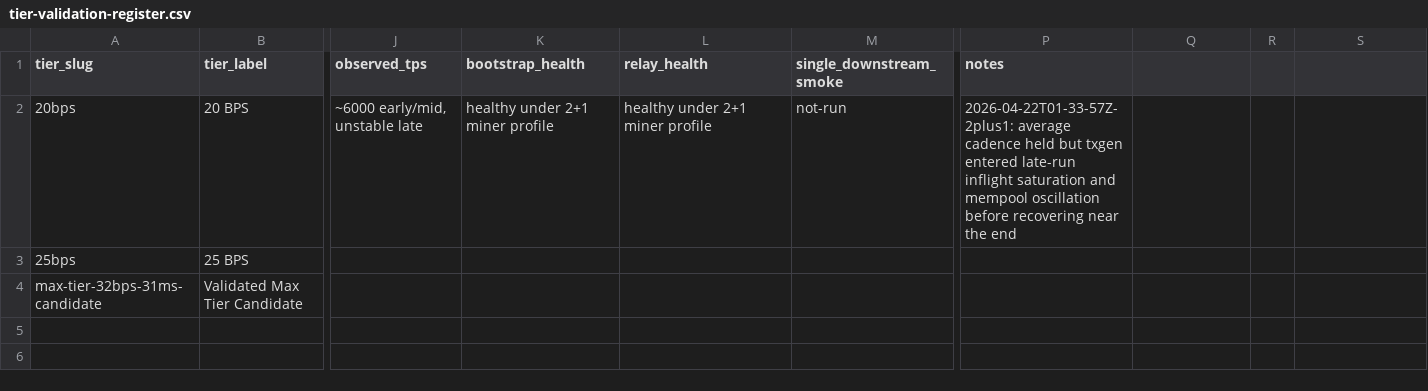
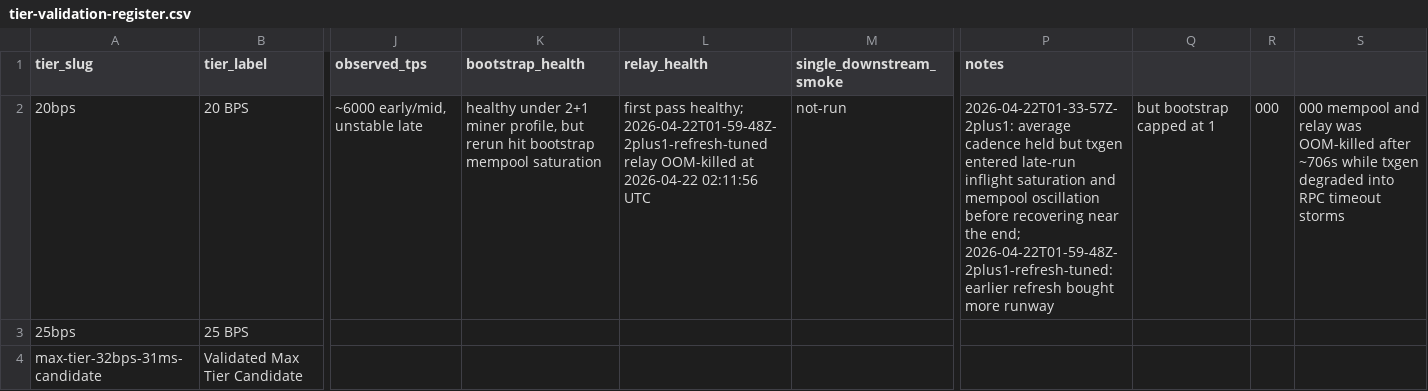
Before and after one commit to elldeeone/node-research, a CSV file: investigations/node-bps-scaling/data/manifests/tier-validation-register.csv, drawn as a sheet; only a part is shown, gaps mark what is left out; the diff names each change by its address in the sheet, - before the commit and + after, or states it on an @@ line.

Commit message:
Record refresh-tuned 20 BPS calibration rerun

```diff
--- a/investigations/node-bps-scaling/data/manifests/tier-validation-register.csv
+++ b/investigations/node-bps-scaling/data/manifests/tier-validation-register.csv
-K2 (bootstrap_health): …2+1 miner profile
+K2 (bootstrap_health): …2+1 miner profile, but rerun hit bootstrap mempool saturation
-L2 (relay_health): healthy under 2+1 miner profile
+L2 (relay_health): first pass healthy; 2026-04-22T01-59-48Z-2plus1-refresh-tuned relay OOM-killed at 2026-04-22 02:11:56 UTC
-P2 (notes): …near the end
+P2 (notes): …near the end; 2026-04-22T01-59-48Z-2plus1-refresh-tuned: earlier refresh bought more runway
-Q2: (empty)
+Q2: but bootstrap capped at 1
-R2: (empty)
+R2: 000
-S2: (empty)
+S2: 000 mempool and relay was OOM-killed after ~706s while txgen degraded into RPC timeout storms
```
Also changed, not shown: 3 other files.
